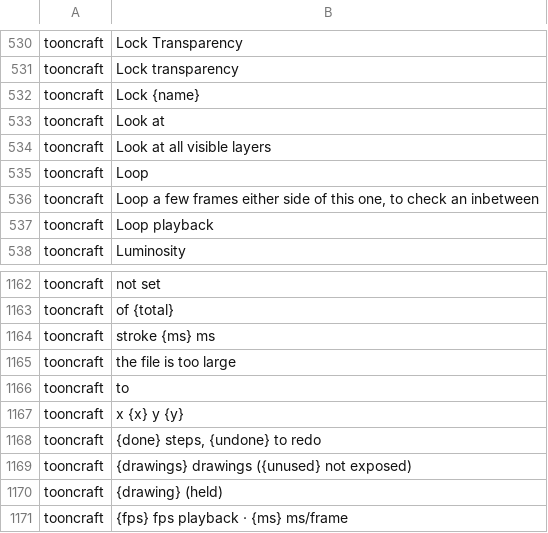
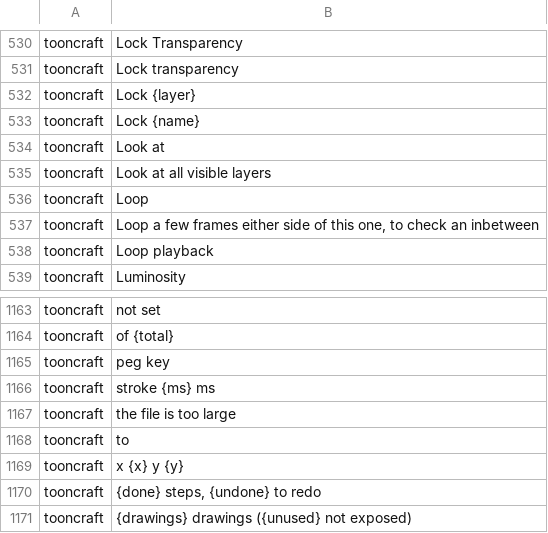
Before and after one commit to XmYx/tooncraft, a TSV file: locales/tooncraft.tsv, drawn as a sheet; only a part is shown, gaps mark what is left out; the shorter side is filled out with more unchanged rows; the diff names each change by its address in the sheet, - before the commit and + after, or states it on an @@ line.

Commit message:
Timeline rows: a lock toggle beside each eye; peg keys marked and named in the layer's cells

```diff
--- a/locales/tooncraft.tsv
+++ b/locales/tooncraft.tsv
+row 532: tooncraft | Lock {layer}
+row 1165: tooncraft | peg key
```
Also changed, not shown: 6 other files.
